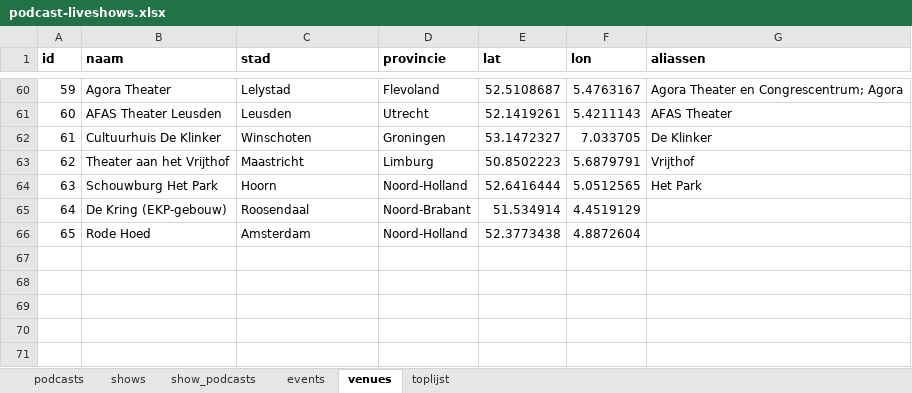
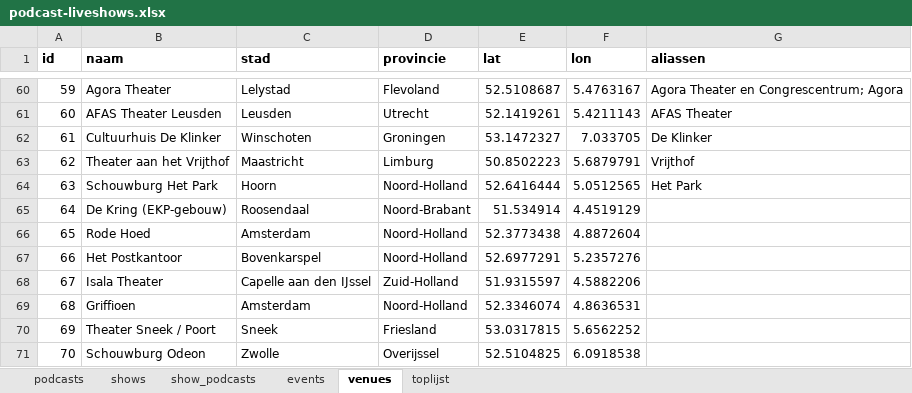
Before and after one commit to minksol-bit/podcast-liveshows, an Excel workbook: data/podcast-liveshows.xlsx, sheet venues, drawn as a sheet; only a part is shown, gaps mark what is left out; values as stored, in another font and other column widths than the file's, no borders; the diff names each change by its address in the sheet, - before the commit and + after, or states it on an @@ line.

```diff
--- a/data/podcast-liveshows.xlsx (sheet venues)
+++ b/data/podcast-liveshows.xlsx (sheet venues)
+row 67: 66 | Het Postkantoor | Bovenkarspel | Noord-Holland | 52.6977291 | 5.2357276
+row 68: 67 | Isala Theater | Capelle aan den IJssel | Zuid-Holland | 51.9315597 | 4.5882206
+row 69: 68 | Griffioen | Amsterdam | Noord-Holland | 52.3346074 | 4.8636531
+row 70: 69 | Theater Sneek / Poort | Sneek | Friesland | 53.0317815 | 5.6562252
+row 71: 70 | Schouwburg Odeon | Zwolle | Overijssel | 52.5104825 | 6.0918538
```
Also changed, not shown: sheet events, sheet toplijst, sheet podcasts, sheet shows, sheet show_podcasts, 7 other files.
